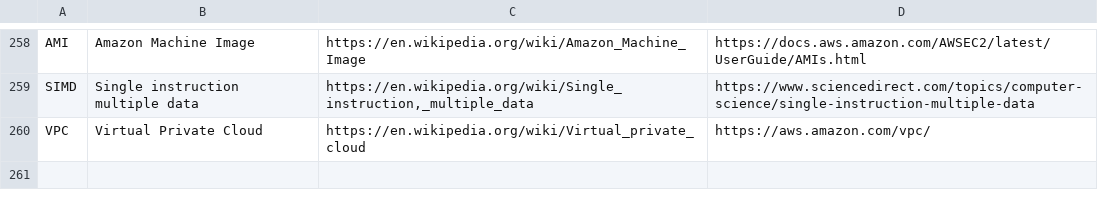
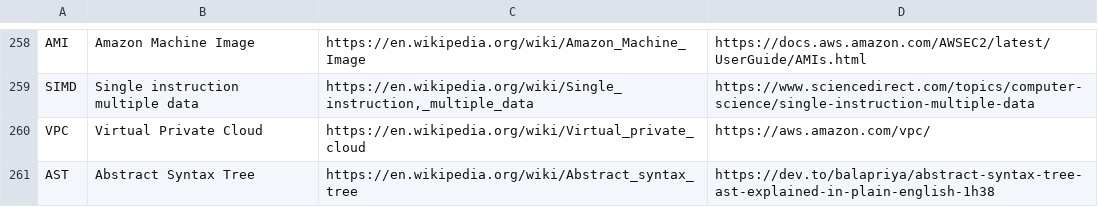
Before and after one commit to PietrH/AbbreviationsAndAcronyms, a CSV file: Abbreviations_and_Acronyms.csv, drawn as a sheet; only a part is shown, gaps mark what is left out.

Commit message:
Update Abbreviations_and_Acronyms.csv

```diff
--- a/Abbreviations_and_Acronyms.csv
+++ b/Abbreviations_and_Acronyms.csv
@@ -260 +260,2 @@ SIMD,Single instruction multiple data,"https://en.wikipedia.org/wiki/Single_inst
 VPC,Virtual Private Cloud,https://en.wikipedia.org/wiki/Virtual_private_cloud,https://aws.amazon.com/vpc/
+AST,Abstract Syntax Tree,https://en.wikipedia.org/wiki/Abstract_syntax_tree,https://dev.to/balapriya/abstract-syntax-tree-ast-explained-in-plain-english-1h38
```
